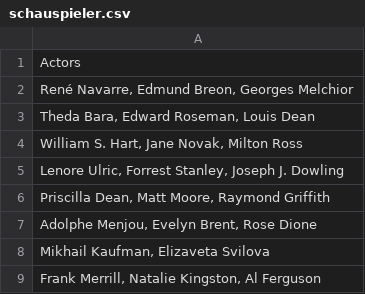
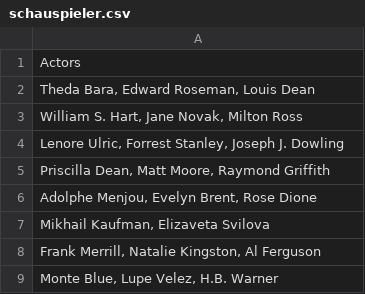
Before and after one commit to PappenHeim10/filmeseite, a CSV file: admin/data/csv/schauspieler.csv, drawn as a sheet; only a part is shown; the shorter side is filled out with more unchanged rows; the diff names each change by its address in the sheet, - before the commit and + after, or states it on an @@ line.

```diff
--- a/admin/data/csv/schauspieler.csv
+++ b/admin/data/csv/schauspieler.csv
-row 2: René Navarre, Edmund Breon, Georges Melchior
```
Also changed, not shown: admin/data/csv/autoren.csv, admin/data/csv/directoren.csv, 18 other files.
